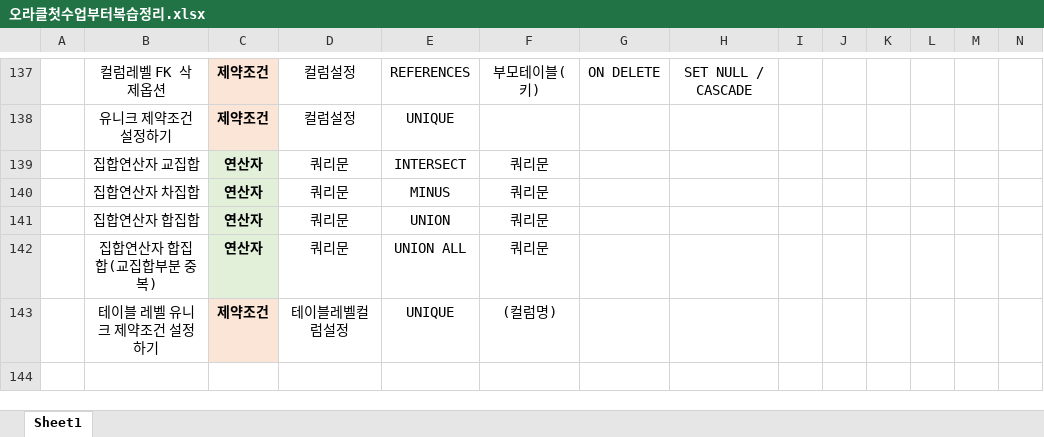
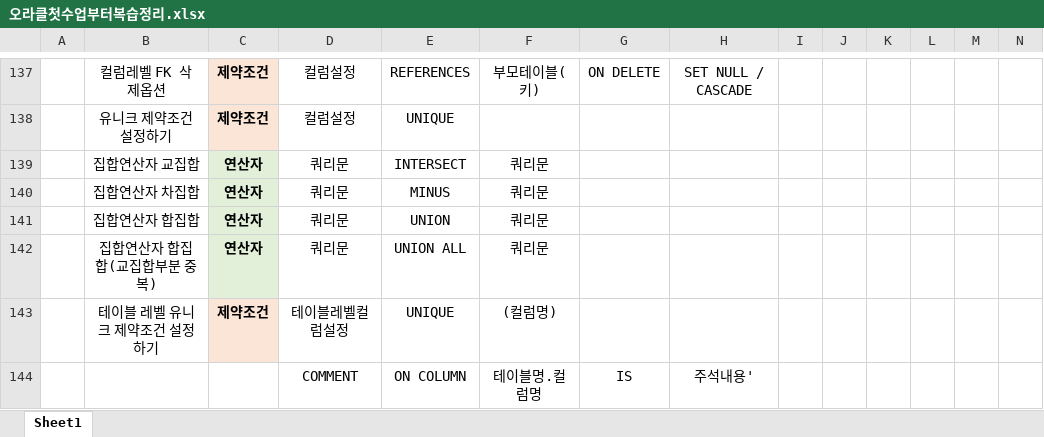
Before and after one commit to mbk1991/KHStudyOracle, an Excel workbook: 오라클첫수업부터복습정리.xlsx, sheet Sheet1, drawn as a sheet; only a part is shown, gaps mark what is left out; values as stored, in another font and other column widths than the file's, no borders; conditional formats not drawn; rows hold the shown columns only; the diff names each change by its address in the sheet, - before the commit and + after, or states it on an @@ line.

```diff
--- a/오라클첫수업부터복습정리.xlsx (sheet Sheet1)
+++ b/오라클첫수업부터복습정리.xlsx (sheet Sheet1)
+row 144:  |  |  | COMMENT | ON COLUMN | 테이블명.컬럼명 | IS | 주석내용'
```
Also changed, not shown: 2 other files.
